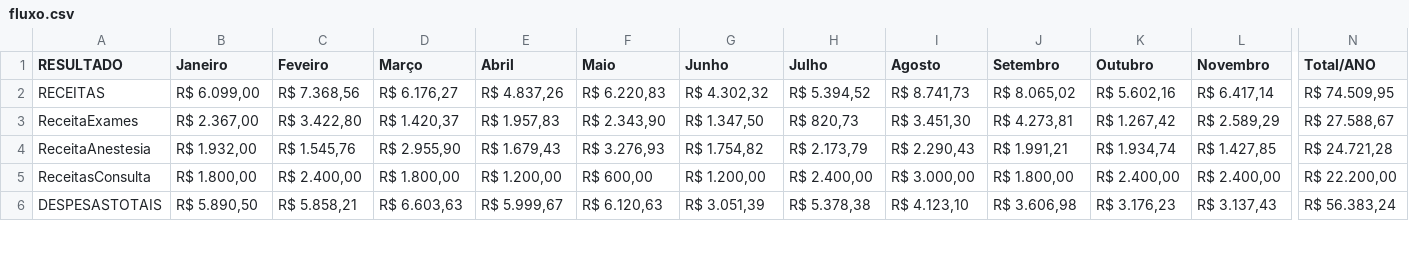
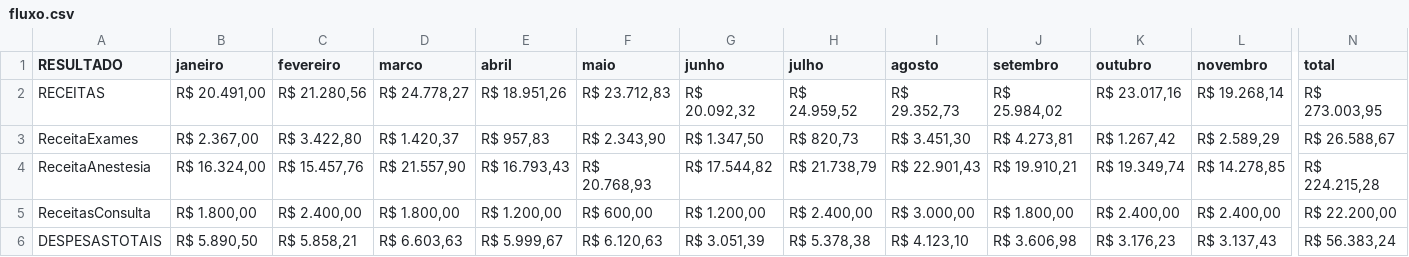
Before and after one commit to danieljstri/Dashup, a CSV file: app/fluxo.csv, drawn as a sheet; only a part is shown, gaps mark what is left out; the diff covers the shown part only; the diff names each change by its address in the sheet, - before the commit and + after, or states it on an @@ line.

```diff
--- a/app/fluxo.csv
+++ b/app/fluxo.csv
-B1: Janeiro
+B1: janeiro
-C1: Feveiro
+C1: fevereiro
-D1: Março
+D1: marco
-E1: Abril
+E1: abril
-F1: Maio
+F1: maio
-G1: Junho
+G1: junho
-H1: Julho
+H1: julho
-I1: Agosto
+I1: agosto
-J1: Setembro
+J1: setembro
-K1: Outubro
+K1: outubro
-L1: Novembro
+L1: novembro
-N1: Total/ANO
+N1: total
-B2 (janeiro): R$ 6.099,00
+B2 (janeiro): R$ 20.491,00
-C2 (fevereiro): R$ 7.368,56
+C2 (fevereiro): R$ 21.280,56
-D2 (marco): R$ 6.176,27
+D2 (marco): R$ 24.778,27
-E2 (abril): R$ 4.837,26
+E2 (abril): R$ 18.951,26
-F2 (maio): R$ 6.220,83
+F2 (maio): R$ 23.712,83
-G2 (junho): R$ 4.302,32
+G2 (junho): R$ 20.092,32
-H2 (julho): R$ 5.394,52
+H2 (julho): R$ 24.959,52
-I2 (agosto): R$ 8.741,73
+I2 (agosto): R$ 29.352,73
-J2 (setembro): R$ 8.065,02
+J2 (setembro): R$ 25.984,02
-K2 (outubro): R$ 5.602,16
+K2 (outubro): R$ 23.017,16
-L2 (novembro): R$ 6.417,14
+L2 (novembro): R$ 19.268,14
-N2 (total): R$ 74.509,95
+N2 (total): R$ 273.003,95
-E3 (abril): R$ 1.957,83
+E3 (abril): R$ 957,83
-N3 (total): R$ 27.588,67
+N3 (total): R$ 26.588,67
-B4 (janeiro): R$ 1.932,00
+B4 (janeiro): R$ 16.324,00
-C4 (fevereiro): R$ 1.545,76
+C4 (fevereiro): R$ 15.457,76
-D4 (marco): R$ 2.955,90
+D4 (marco): R$ 21.557,90
-E4 (abril): R$ 1.679,43
+E4 (abril): R$ 16.793,43
-F4 (maio): R$ 3.276,93
+F4 (maio): R$ 20.768,93
-G4 (junho): R$ 1.754,82
+G4 (junho): R$ 17.544,82
-H4 (julho): R$ 2.173,79
+H4 (julho): R$ 21.738,79
-I4 (agosto): R$ 2.290,43
+I4 (agosto): R$ 22.901,43
-J4 (setembro): R$ 1.991,21
+J4 (setembro): R$ 19.910,21
-K4 (outubro): R$ 1.934,74
+K4 (outubro): R$ 19.349,74
-L4 (novembro): R$ 1.427,85
+L4 (novembro): R$ 14.278,85
-N4 (total): R$ 24.721,28
+N4 (total): R$ 224.215,28
```
Also changed, not shown: 17 edited cells elsewhere in this file, 1 other file.
